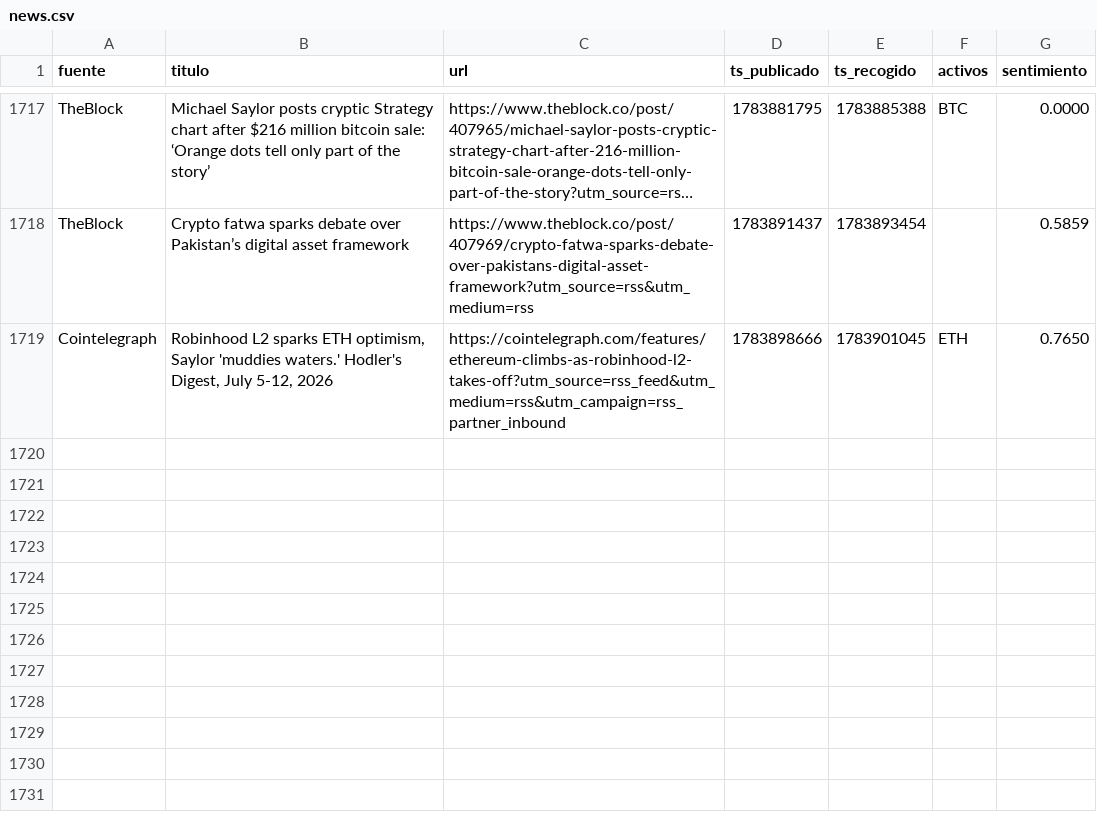
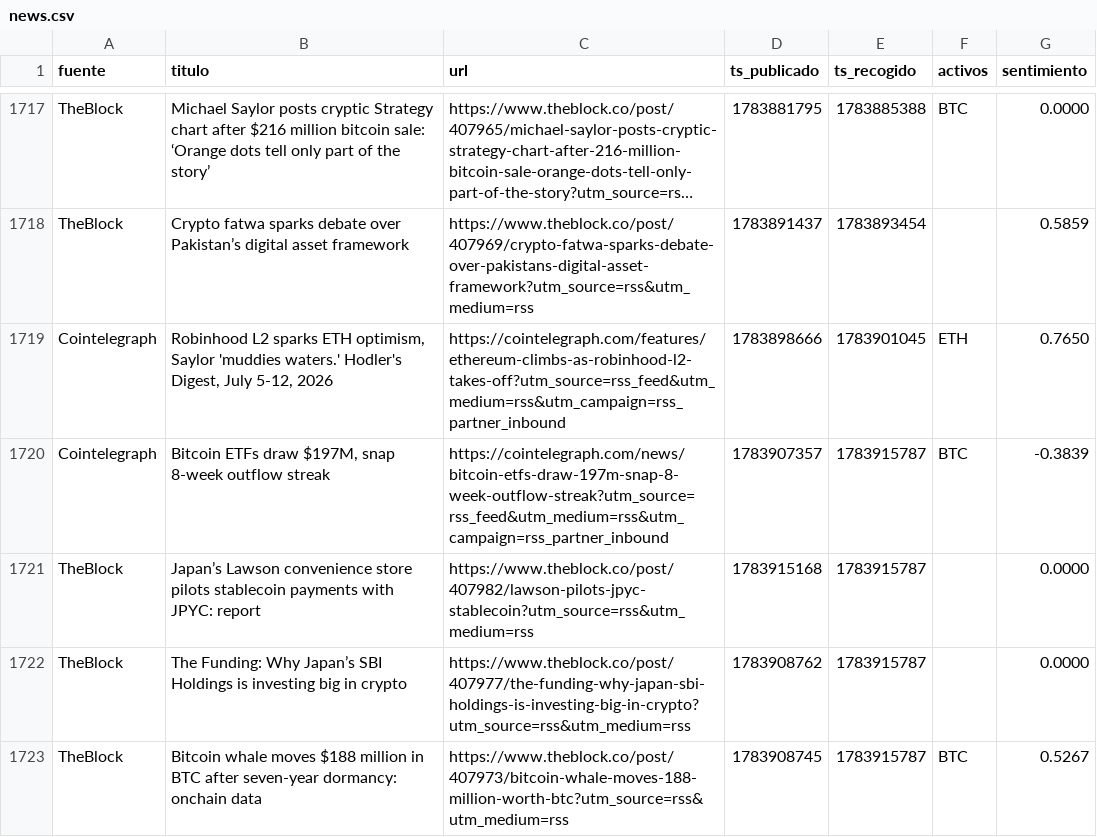
Before and after one commit to marcosgcuenta1/trading-bot, a CSV file: data/news.csv, drawn as a sheet; only a part is shown, gaps mark what is left out; long unchanged cells end in ….

```diff
--- a/data/news.csv
+++ b/data/news.csv
@@ -1719 +1719,5 @@ TheBlock,Crypto fatwa sparks debate over Pakistan’s digital asset framework,ht
 Cointelegraph,"Robinhood L2 sparks ETH optimism, Saylor 'muddies waters.' Hodler's Digest, July 5-12, 2026",https://cointelegraph.com/features/ethereum-climbs-as-robinhood-l2-takes-off?utm_source=rss_feed&utm_medium=rss&utm_campaign=rss_partner_inbound,1783898666,1783901045,ETH,0.7650
+Cointelegraph,"Bitcoin ETFs draw $197M, snap 8-week outflow streak",https://cointelegraph.com/news/bitcoin-etfs-draw-197m-snap-8-week-outflow-streak?utm_source=rss_feed&utm_medium=rss&utm_campaign=rss_partner_inbound,1783907357,1783915787,BTC,-0.3839
+TheBlock,Japan’s Lawson convenience store pilots stablecoin payments with JPYC: report,https://www.theblock.co/post/407982/lawson-pilots-jpyc-stablecoin?utm_source=rss&utm_medium=rss,1783915168,1783915787,,0.0000
+TheBlock,The Funding: Why Japan’s SBI Holdings is investing big in crypto,https://www.theblock.co/post/407977/the-funding-why-japan-sbi-holdings-is-investing-big-in-crypto?utm_source=rss&utm_medium=rss,1783908762,1783915787,,0.0000
+TheBlock,Bitcoin whale moves $188 million in BTC after seven-year dormancy: onchain data,https://www.theblock.co/post/407973/bitcoin-whale-moves-188-million-worth-btc?utm_source=rss&utm_medium=rss,1783908745,1783915787,BTC,0.5267
```
